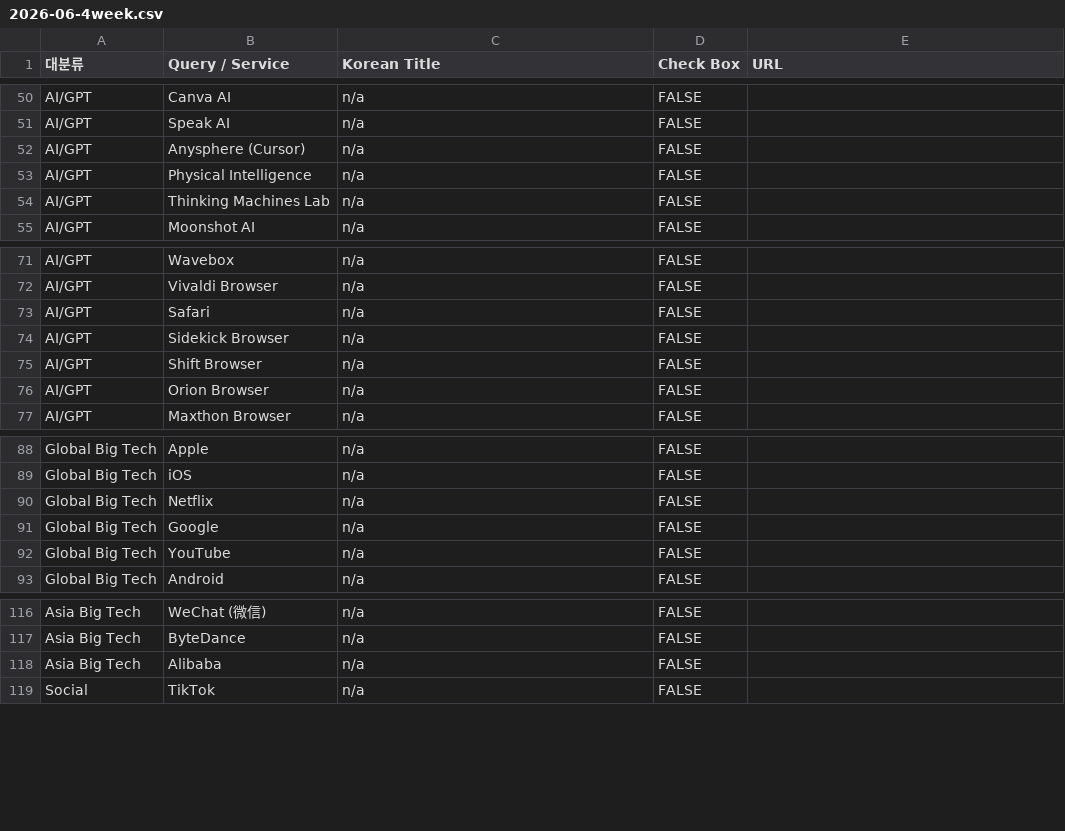
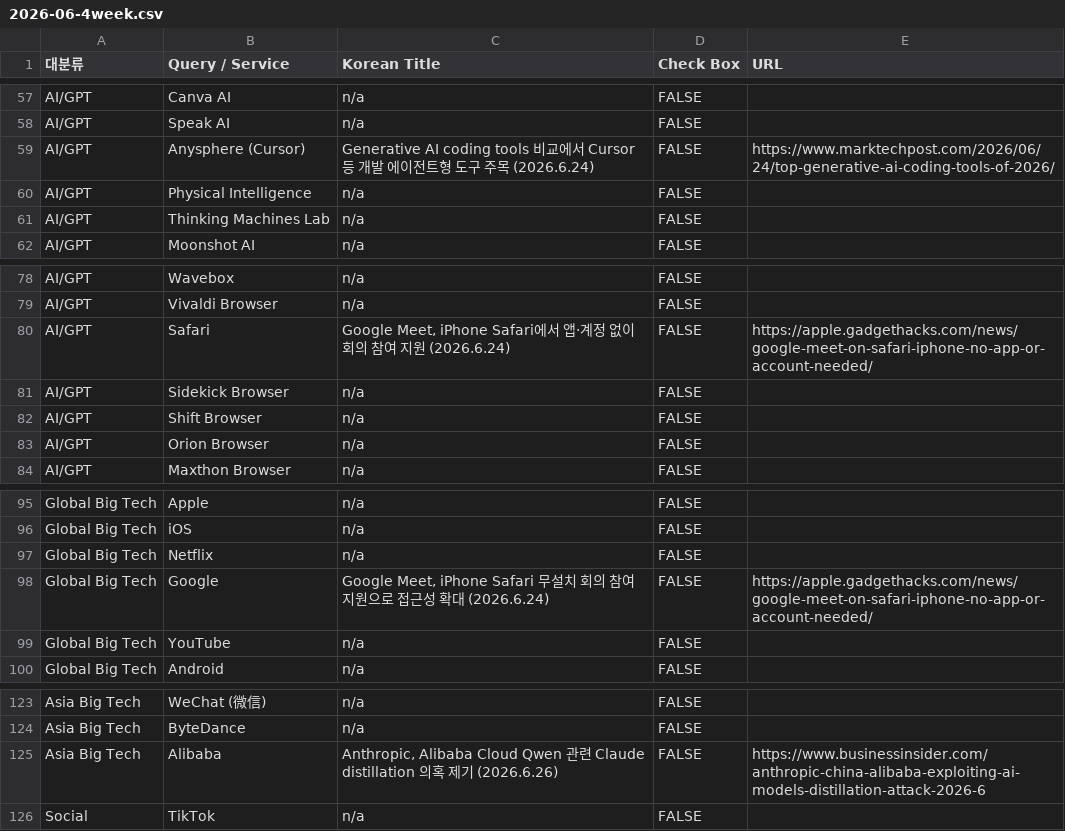
Before and after one commit to oliviajsy14-sketch/line, a CSV file: archives/global_it_trend/2026-06-4week.csv, drawn as a sheet; only a part is shown, gaps mark what is left out; the diff covers the shown part only.

```diff
--- a/archives/global_it_trend/2026-06-4week.csv
+++ b/archives/global_it_trend/2026-06-4week.csv
@@ -51,3 +58,3 @@ AI/GPT,Canva AI,n/a,FALSE,
 AI/GPT,Speak AI,n/a,FALSE,
-AI/GPT,Anysphere (Cursor),n/a,FALSE,
+AI/GPT,Anysphere (Cursor),Generative AI coding tools 비교에서 Cursor 등 개발 에이전트형 도구 주목 (2026.6.24),FALSE,https://www.marktechpost.com/2026/06/24/top-generative-ai-coding-tools-of-2026/
 AI/GPT,Physical Intelligence,n/a,FALSE,
@@ -72,3 +79,3 @@ AI/GPT,Wavebox,n/a,FALSE,
 AI/GPT,Vivaldi Browser,n/a,FALSE,
-AI/GPT,Safari,n/a,FALSE,
+AI/GPT,Safari,"Google Meet, iPhone Safari에서 앱·계정 없이 회의 참여 지원 (2026.6.24)",FALSE,https://apple.gadgethacks.com/news/google-meet-on-safari-iphone-no-app-or-account-needed/
 AI/GPT,Sidekick Browser,n/a,FALSE,
@@ -90,3 +97,3 @@ Global Big Tech,iOS,n/a,FALSE,
 Global Big Tech,Netflix,n/a,FALSE,
-Global Big Tech,Google,n/a,FALSE,
+Global Big Tech,Google,"Google Meet, iPhone Safari 무설치 회의 참여 지원으로 접근성 확대 (2026.6.24)",FALSE,https://apple.gadgethacks.com/news/google-meet-on-safari-iphone-no-app-or-account-needed/
 Global Big Tech,YouTube,n/a,FALSE,
@@ -117,3 +124,3 @@ Asia Big Tech,WeChat (微信),n/a,FALSE,
 Asia Big Tech,ByteDance,n/a,FALSE,
-Asia Big Tech,Alibaba,n/a,FALSE,
+Asia Big Tech,Alibaba,"Anthropic, Alibaba Cloud Qwen 관련 Claude distillation 의혹 제기 (2026.6.26)",FALSE,https://www.businessinsider.com/anthropic-china-alibaba-exploiting-ai-models-distillation-attack-2026-6
 Social,TikTok,n/a,FALSE,
```
Also changed, not shown: 8 added rows and 8 edited cells elsewhere in this file, 1 other file.
